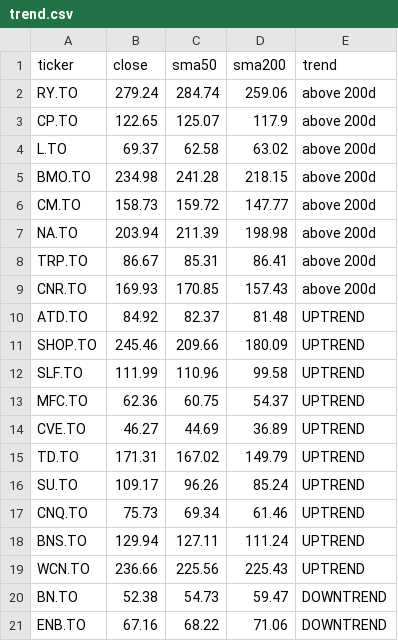
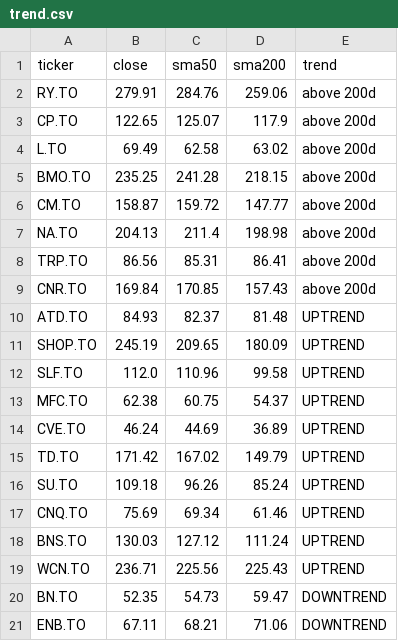
Before and after one commit to manishrdilip/tsx-trader, a CSV file: results/trend.csv, drawn as a sheet.

```diff
--- a/results/trend.csv
+++ b/results/trend.csv
@@ -1,21 +1,21 @@
 ticker,close,sma50,sma200,trend
-RY.TO,279.24,284.74,259.06,above 200d
+RY.TO,279.91,284.76,259.06,above 200d
 CP.TO,122.65,125.07,117.9,above 200d
-L.TO,69.37,62.58,63.02,above 200d
-BMO.TO,234.98,241.28,218.15,above 200d
-CM.TO,158.73,159.72,147.77,above 200d
-NA.TO,203.94,211.39,198.98,above 200d
-TRP.TO,86.67,85.31,86.41,above 200d
-CNR.TO,169.93,170.85,157.43,above 200d
-ATD.TO,84.92,82.37,81.48,UPTREND
-SHOP.TO,245.46,209.66,180.09,UPTREND
-SLF.TO,111.99,110.96,99.58,UPTREND
-MFC.TO,62.36,60.75,54.37,UPTREND
-CVE.TO,46.27,44.69,36.89,UPTREND
-TD.TO,171.31,167.02,149.79,UPTREND
-SU.TO,109.17,96.26,85.24,UPTREND
-CNQ.TO,75.73,69.34,61.46,UPTREND
-BNS.TO,129.94,127.11,111.24,UPTREND
-WCN.TO,236.66,225.56,225.43,UPTREND
-BN.TO,52.38,54.73,59.47,DOWNTREND
-ENB.TO,67.16,68.22,71.06,DOWNTREND
+L.TO,69.49,62.58,63.02,above 200d
+BMO.TO,235.25,241.28,218.15,above 200d
+CM.TO,158.87,159.72,147.77,above 200d
+NA.TO,204.13,211.4,198.98,above 200d
+TRP.TO,86.56,85.31,86.41,above 200d
+CNR.TO,169.84,170.85,157.43,above 200d
+ATD.TO,84.93,82.37,81.48,UPTREND
+SHOP.TO,245.19,209.65,180.09,UPTREND
+SLF.TO,112.0,110.96,99.58,UPTREND
+MFC.TO,62.38,60.75,54.37,UPTREND
+CVE.TO,46.24,44.69,36.89,UPTREND
+TD.TO,171.42,167.02,149.79,UPTREND
+SU.TO,109.18,96.26,85.24,UPTREND
+CNQ.TO,75.69,69.34,61.46,UPTREND
+BNS.TO,130.03,127.12,111.24,UPTREND
+WCN.TO,236.71,225.56,225.43,UPTREND
+BN.TO,52.35,54.73,59.47,DOWNTREND
+ENB.TO,67.11,68.21,71.06,DOWNTREND
```
Also changed, not shown: results/all_canada_buys.csv, results/scanner_votes.csv, 4 other files.
